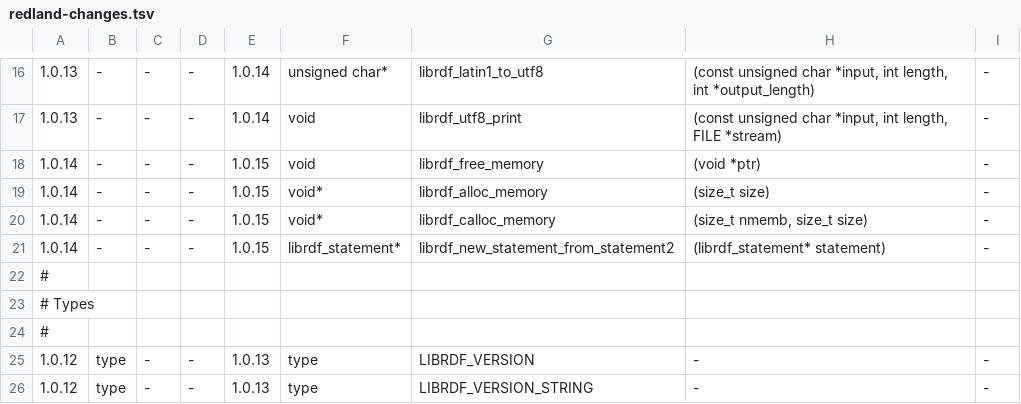
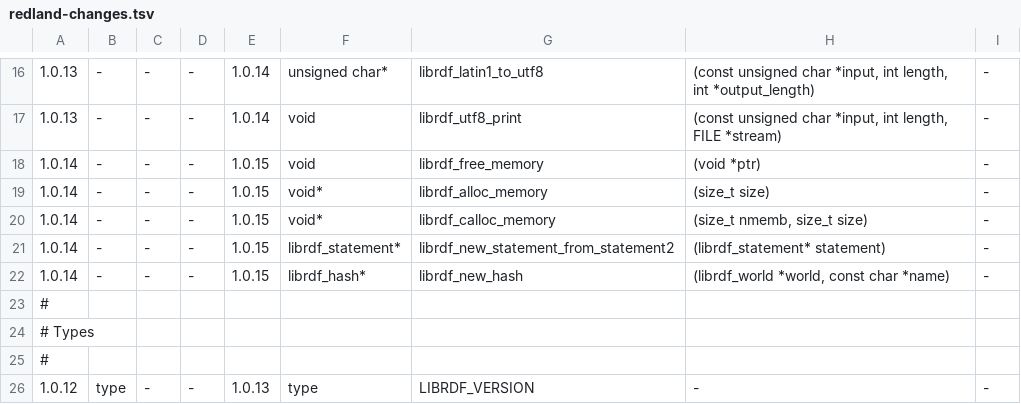
Before and after one commit to dajobe/librdf, a TSV file: docs/redland-changes.tsv, drawn as a sheet; only a part is shown, gaps mark what is left out; the shorter side is filled out with more unchanged rows; the diff names each change by its address in the sheet, - before the commit and + after, or states it on an @@ line.

Commit message:
Add librdf_new_hash

```diff
--- a/docs/redland-changes.tsv
+++ b/docs/redland-changes.tsv
+row 22: 1.0.14 | - | - | - | 1.0.15 | librdf_hash* | librdf_new_hash | (librdf_world *world, const char *name) | -
```
